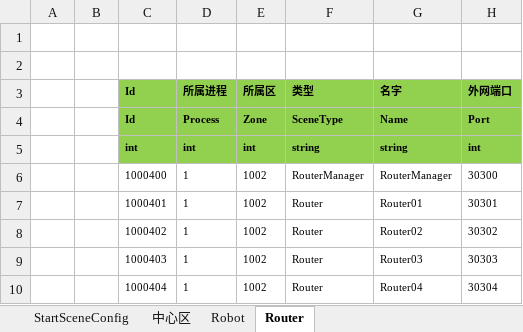
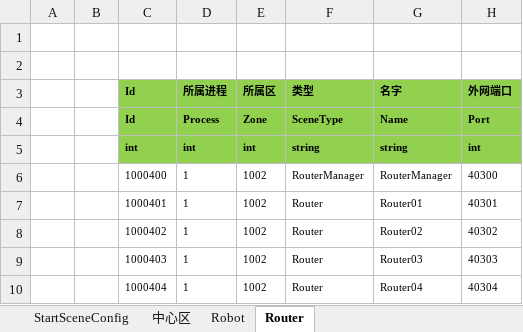
Before and after one commit to csyinghuochong/mengjing, an Excel workbook: Unity/Assets/Config/Excel/StartConfig/Beta/StartSceneConfig@s.xlsx, sheet Router, drawn as a sheet; values as stored, in another font and other column widths than the file's, no borders; the diff names each change by its address in the sheet, - before the commit and + after, or states it on an @@ line.

```diff
--- a/Unity/Assets/Config/Excel/StartConfig/Beta/StartSceneConfig@s.xlsx (sheet Router)
+++ b/Unity/Assets/Config/Excel/StartConfig/Beta/StartSceneConfig@s.xlsx (sheet Router)
-H6 (外网端口): 30300
+H6 (外网端口): 40300
-H7 (外网端口): 30301
+H7 (外网端口): 40301
-H8 (外网端口): 30302
+H8 (外网端口): 40302
-H9 (外网端口): 30303
+H9 (外网端口): 40303
-H10 (外网端口): 30304
+H10 (外网端口): 40304
```
Also changed, not shown: Unity/Assets/Config/Excel/StartConfig/Localhost/StartSceneConfig@s.xlsx, 10 other files.
